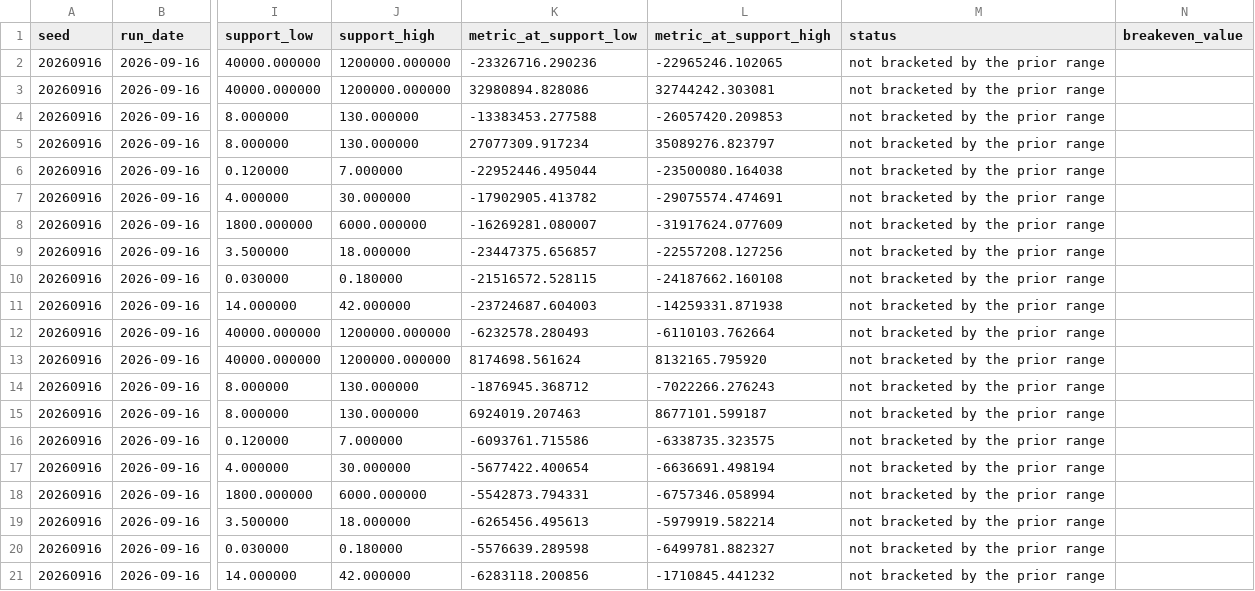
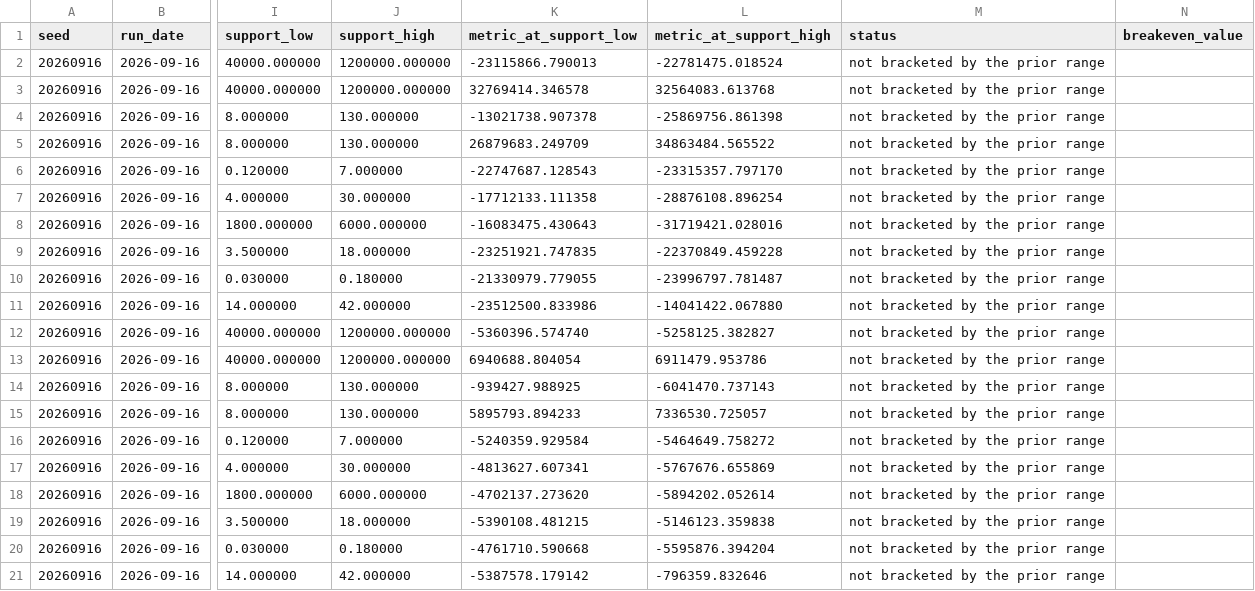
Before and after one commit to sharan50/AI.tutor, a CSV file: econ/out/breakeven.csv, drawn as a sheet; only a part is shown, gaps mark what is left out; the diff names each change by its address in the sheet, - before the commit and + after, or states it on an @@ line.

```diff
--- a/econ/out/breakeven.csv
+++ b/econ/out/breakeven.csv
-K2 (metric_at_support_low): -23326716.290236
+K2 (metric_at_support_low): -23115866.790013
-L2 (metric_at_support_high): -22965246.102065
+L2 (metric_at_support_high): -22781475.018524
-K3 (metric_at_support_low): 32980894.828086
+K3 (metric_at_support_low): 32769414.346578
-L3 (metric_at_support_high): 32744242.303081
+L3 (metric_at_support_high): 32564083.613768
-K4 (metric_at_support_low): -13383453.277588
+K4 (metric_at_support_low): -13021738.907378
-L4 (metric_at_support_high): -26057420.209853
+L4 (metric_at_support_high): -25869756.861398
-K5 (metric_at_support_low): 27077309.917234
+K5 (metric_at_support_low): 26879683.249709
-L5 (metric_at_support_high): 35089276.823797
+L5 (metric_at_support_high): 34863484.565522
-K6 (metric_at_support_low): -22952446.495044
+K6 (metric_at_support_low): -22747687.128543
-L6 (metric_at_support_high): -23500080.164038
+L6 (metric_at_support_high): -23315357.797170
-K7 (metric_at_support_low): -17902905.413782
+K7 (metric_at_support_low): -17712133.111358
-L7 (metric_at_support_high): -29075574.474691
+L7 (metric_at_support_high): -28876108.896254
-K8 (metric_at_support_low): -16269281.080007
+K8 (metric_at_support_low): -16083475.430643
-L8 (metric_at_support_high): -31917624.077609
+L8 (metric_at_support_high): -31719421.028016
-K9 (metric_at_support_low): -23447375.656857
+K9 (metric_at_support_low): -23251921.747835
-L9 (metric_at_support_high): -22557208.127256
+L9 (metric_at_support_high): -22370849.459228
-K10 (metric_at_support_low): -21516572.528115
+K10 (metric_at_support_low): -21330979.779055
-L10 (metric_at_support_high): -24187662.160108
+L10 (metric_at_support_high): -23996797.781487
-K11 (metric_at_support_low): -23724687.604003
+K11 (metric_at_support_low): -23512500.833986
-L11 (metric_at_support_high): -14259331.871938
+L11 (metric_at_support_high): -14041422.067880
-K12 (metric_at_support_low): -6232578.280493
+K12 (metric_at_support_low): -5360396.574740
-L12 (metric_at_support_high): -6110103.762664
+L12 (metric_at_support_high): -5258125.382827
-K13 (metric_at_support_low): 8174698.561624
+K13 (metric_at_support_low): 6940688.804054
-L13 (metric_at_support_high): 8132165.795920
+L13 (metric_at_support_high): 6911479.953786
-K14 (metric_at_support_low): -1876945.368712
+K14 (metric_at_support_low): -939427.988925
-L14 (metric_at_support_high): -7022266.276243
+L14 (metric_at_support_high): -6041470.737143
-K15 (metric_at_support_low): 6924019.207463
+K15 (metric_at_support_low): 5895793.894233
-L15 (metric_at_support_high): 8677101.599187
+L15 (metric_at_support_high): 7336530.725057
-K16 (metric_at_support_low): -6093761.715586
+K16 (metric_at_support_low): -5240359.929584
-L16 (metric_at_support_high): -6338735.323575
+L16 (metric_at_support_high): -5464649.758272
-K17 (metric_at_support_low): -5677422.400654
+K17 (metric_at_support_low): -4813627.607341
-L17 (metric_at_support_high): -6636691.498194
+L17 (metric_at_support_high): -5767676.655869
-K18 (metric_at_support_low): -5542873.794331
+K18 (metric_at_support_low): -4702137.273620
-L18 (metric_at_support_high): -6757346.058994
+L18 (metric_at_support_high): -5894202.052614
-K19 (metric_at_support_low): -6265456.495613
+K19 (metric_at_support_low): -5390108.481215
-L19 (metric_at_support_high): -5979919.582214
+L19 (metric_at_support_high): -5146123.359838
-K20 (metric_at_support_low): -5576639.289598
+K20 (metric_at_support_low): -4761710.590668
-L20 (metric_at_support_high): -6499781.882327
+L20 (metric_at_support_high): -5595876.394204
-K21 (metric_at_support_low): -6283118.200856
+K21 (metric_at_support_low): -5387578.179142
-L21 (metric_at_support_high): -1710845.441232
+L21 (metric_at_support_high): -796359.832646
```
Also changed, not shown: econ/out/cohorts.csv, econ/out/funding.csv, 22 other files.
